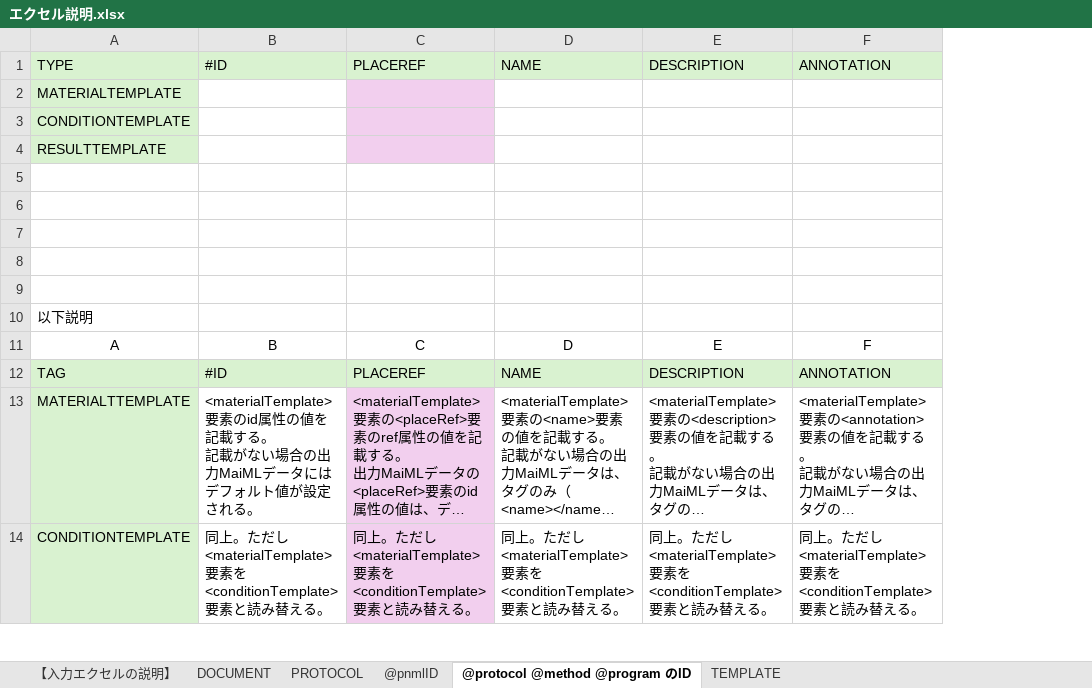
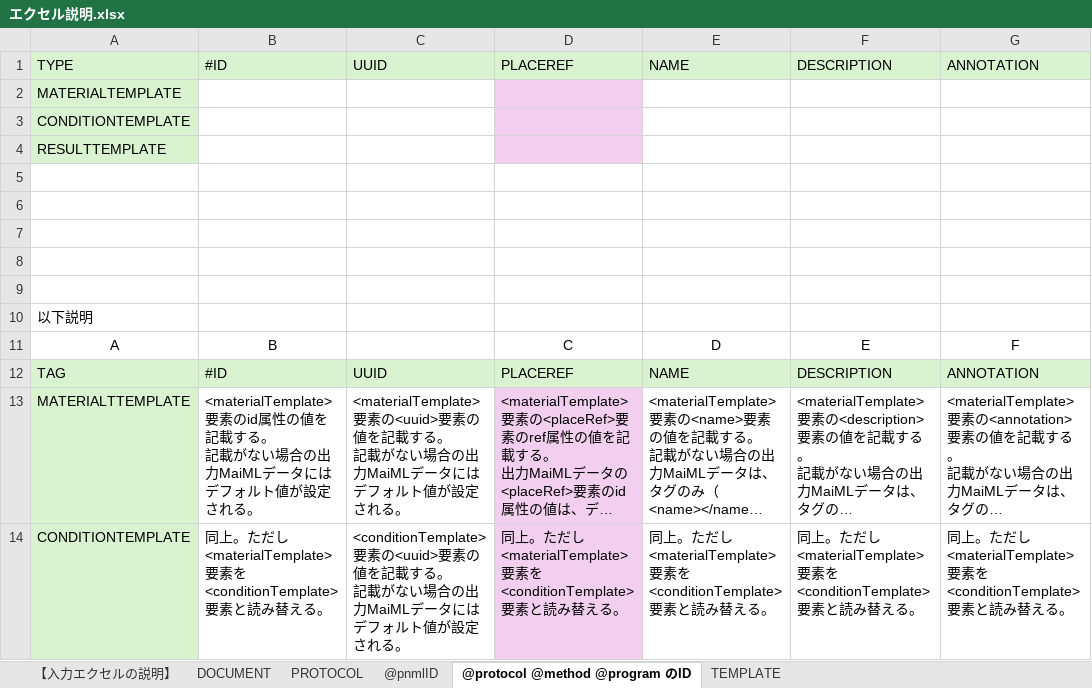
Before and after one commit to tacyas/MaiML, an Excel workbook: Excel2MaiMLProtocol/INPUT/excel/エクセル説明.xlsx, sheet @protocol @method @program のID, drawn as a sheet; only a part is shown; long unchanged cells end in …; values as stored, in another font and other column widths than the file's, no borders; ↵ is a line break in a cell; the diff names each change by its address in the sheet, - before the commit and + after, or states it on an @@ line.

Commit message:
最新化
・エクセルの@program/@methodにUUID列を追加
・出力MaiMLの要素順を修正
・出力MaiMLのplaceRef/templateRefのid属性を修正
・formatStringの文字列間違いを修正

```diff
--- a/Excel2MaiMLProtocol/INPUT/excel/エクセル説明.xlsx (sheet @protocol @method @program のID)
+++ b/Excel2MaiMLProtocol/INPUT/excel/エクセル説明.xlsx (sheet @protocol @method @program のID)
+column C, rows 1-14: UUID |  |  |  |  |  |  |  |  |  |  | UUID | <materialTemplate>要素の<uuid>要素の値を記載する。 ↵ 記載がない場合の出力MaiMLデータにはデフォルト値が設定される。 | <conditionTemplate>要素の<uuid>要素の値を記載する。 ↵ 記載がない場合の出力MaiMLデータにはデフォルト値が設定される。
```
Also changed, not shown: 14 other files.
